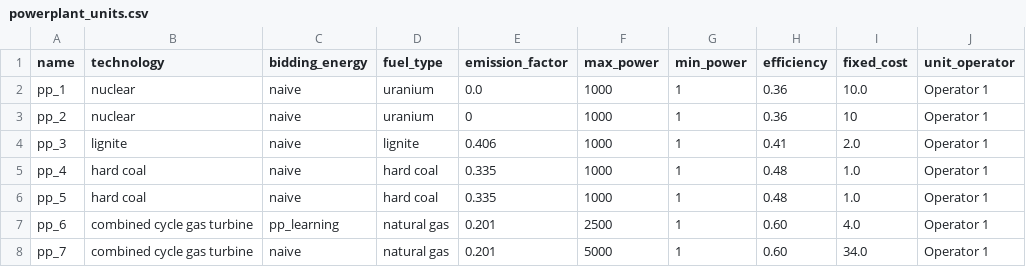
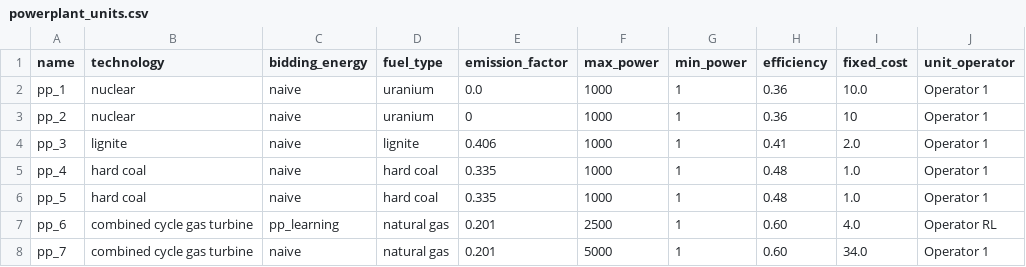
Before and after one commit to pdockery/assume, a CSV file: examples/inputs/example_02a/powerplant_units.csv, drawn as a sheet.

Commit message:
added an automatic assignment of Rl units to one Rl unit operator

```diff
--- a/examples/inputs/example_02a/powerplant_units.csv
+++ b/examples/inputs/example_02a/powerplant_units.csv
@@ -6,3 +6,3 @@ pp_4,hard coal,naive,hard coal,0.335,1000,1,0.48,1.0,Operator 1
 pp_5,hard coal,naive,hard coal,0.335,1000,1,0.48,1.0,Operator 1
-pp_6,combined cycle gas turbine,pp_learning,natural gas,0.201,2500,1,0.60,4.0,Operator 1
+pp_6,combined cycle gas turbine,pp_learning,natural gas,0.201,2500,1,0.60,4.0,Operator RL
 pp_7,combined cycle gas turbine,naive,natural gas,0.201,5000,1,0.60,34.0,Operator 1
```
Also changed, not shown: 3 other files.
